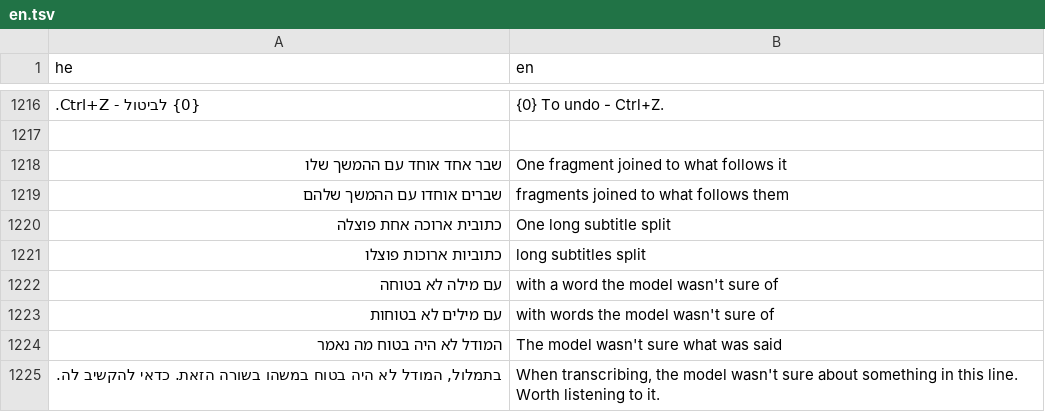
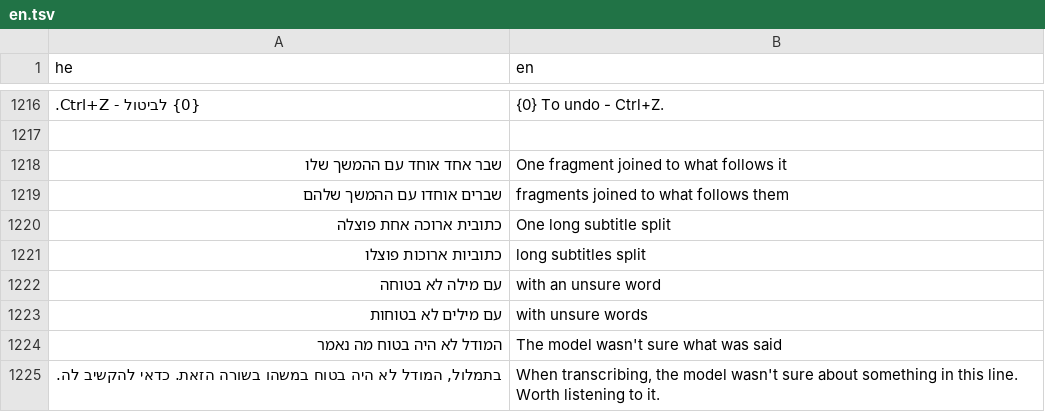
Before and after one commit to BeniaBot/subtitle-studio, a TSV file: build/lang/en.tsv, drawn as a sheet; only a part is shown, gaps mark what is left out; the diff names each change by its address in the sheet, - before the commit and + after, or states it on an @@ line.

```diff
--- a/build/lang/en.tsv
+++ b/build/lang/en.tsv
-B1222 (en): with a word the model wasn't sure of
+B1222 (en): with an unsure word
-B1223 (en): with words the model wasn't sure of
+B1223 (en): with unsure words
```
Also changed, not shown: 7 other files.
